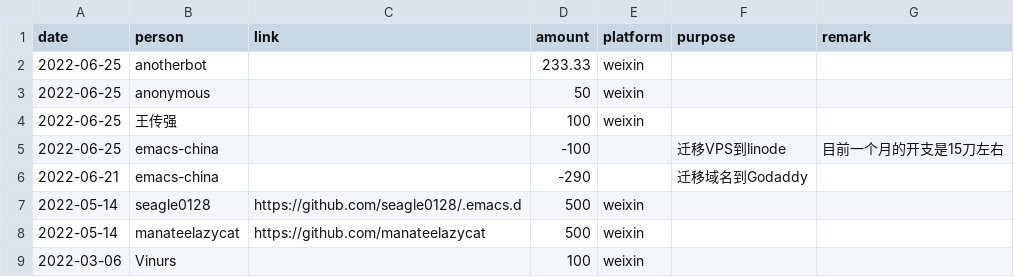
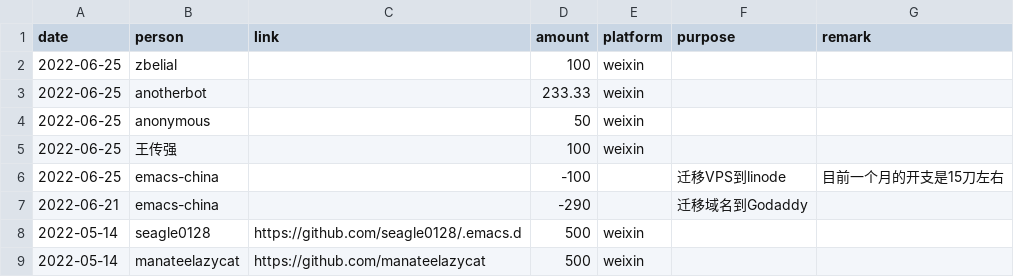
Before and after one commit to emacs-china/donate, a CSV file: data.csv, drawn as a sheet; only a part is shown; the shorter side is filled out with more unchanged rows; the diff names each change by its address in the sheet, - before the commit and + after, or states it on an @@ line.

```diff
--- a/data.csv
+++ b/data.csv
+row 2: 2022-06-25 | zbelial |  | 100 | weixin
```
Also changed, not shown: 2 other files.
